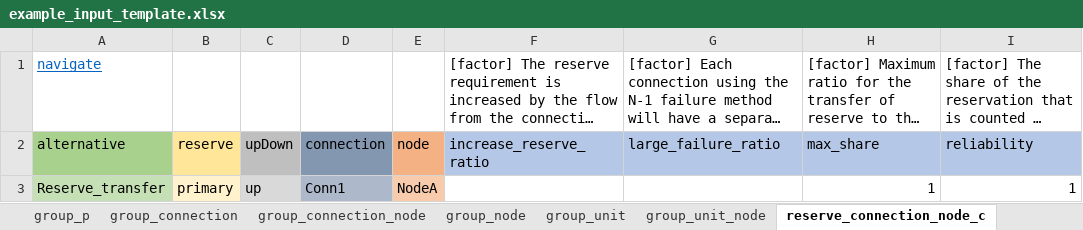
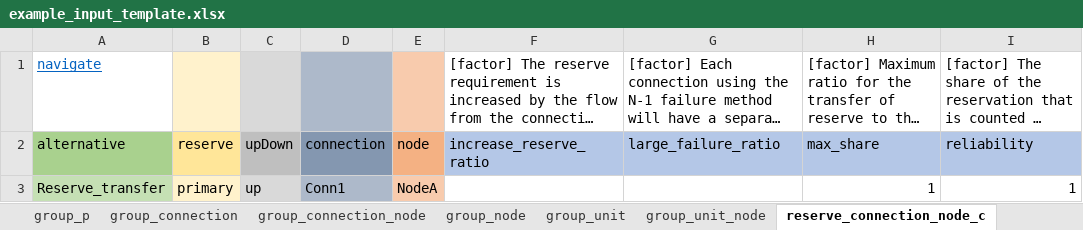
Before and after one commit to irena-flextool/flextool, an Excel workbook: templates/example_input_template.xlsx, sheet reserve_connection_node_c, drawn as a sheet; long unchanged cells end in …; values as stored, in another font and other column widths than the file's, no borders; the diff names each change by its address in the sheet, - before the commit and + after, or states it on an @@ line.

```diff
--- a/templates/example_input_template.xlsx (sheet reserve_connection_node_c)
+++ b/templates/example_input_template.xlsx (sheet reserve_connection_node_c)
-B1 fill: none
+B1 fill: #FFF2CC
-C1 fill: none
+C1 fill: #D9D9D9
-D1 fill: none
+D1 fill: #ADB9CA
-E1 fill: none
+E1 fill: #F8CBAD
```
Also changed, not shown: sheet version, sheet solve_period, sheet unit_node_constraint_c, sheet unit_node_p, sheet reserve_unit_node_c, sheet connection_node_constraint_c, 25 more sheets, other sheet tabs, formulas that keep their value, charts or pictures, 1 other file.
